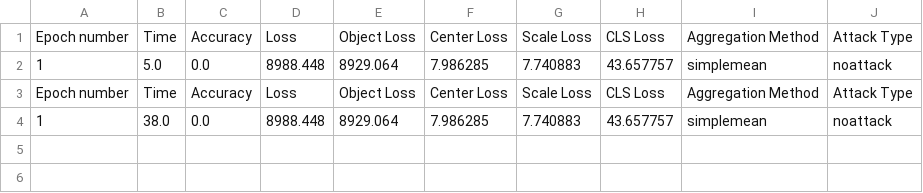
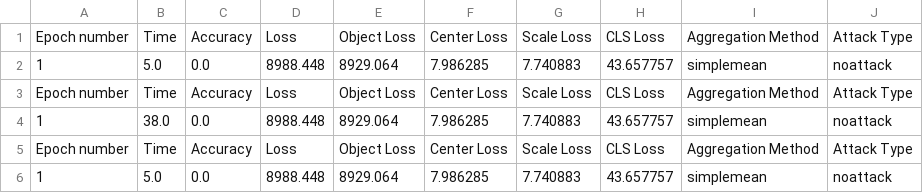
Before and after one commit to zhouaea/VC-SGD, a CSV file: version0/collected_results/pascalvoc-VC0-round0.csv, drawn as a sheet; the diff names each change by its address in the sheet, - before the commit and + after, or states it on an @@ line.

```diff
--- a/version0/collected_results/pascalvoc-VC0-round0.csv
+++ b/version0/collected_results/pascalvoc-VC0-round0.csv
+row 5: Epoch number | Time | Accuracy | Loss | Object Loss | Center Loss | Scale Loss | CLS Loss | Aggregation Method | Attack Type
+row 6: 1 | 5.0 | 0.0 | 8988.448 | 8929.064 | 7.986285 | 7.740883 | 43.657757 | simplemean | noattack
```
Also changed, not shown: 3 other files.
